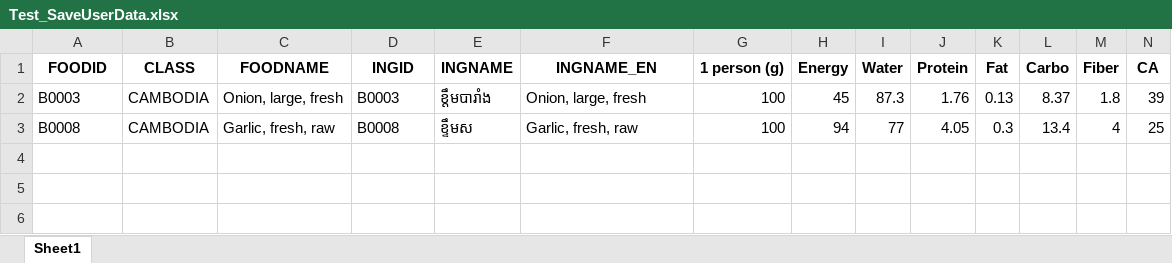
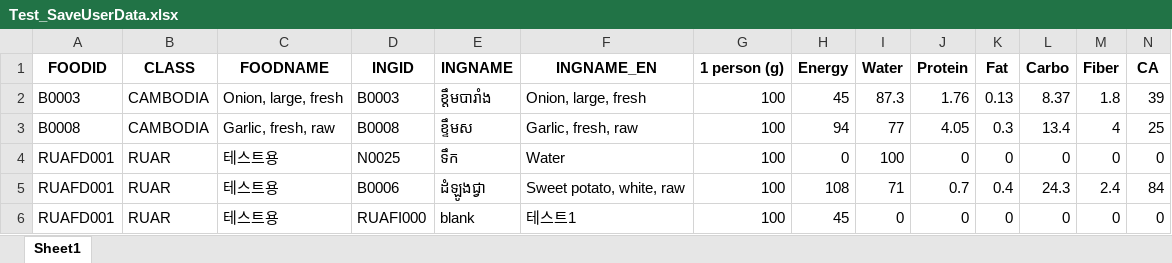
Before and after one commit to Park-HyeonJi/CambodiaNAS, an Excel workbook: data/Test_SaveUserData.xlsx, sheet Sheet1, drawn as a sheet; only a part is shown; values as stored, in another font and other column widths than the file's, no borders; rows hold the shown columns only; the diff names each change by its address in the sheet, - before the commit and + after, or states it on an @@ line.

```diff
--- a/data/Test_SaveUserData.xlsx (sheet Sheet1)
+++ b/data/Test_SaveUserData.xlsx (sheet Sheet1)
+row 4: RUAFD001 | RUAR | 테스트용 | N0025 | ទឹក | Water | 100 | 0 | 100 | 0 | 0 | 0 | 0 | 0
+row 5: RUAFD001 | RUAR | 테스트용 | B0006 | ដំឡូងជ្វា | Sweet potato, white, raw | 100 | 108 | 71 | 0.7 | 0.4 | 24.3 | 2.4 | 84
+row 6: RUAFD001 | RUAR | 테스트용 | RUAFI000 | blank | 테스트1 | 100 | 45 | 0 | 0 | 0 | 0 | 0 | 0
```
Also changed, not shown: data/FoodData.xlsx, 1 other file.
